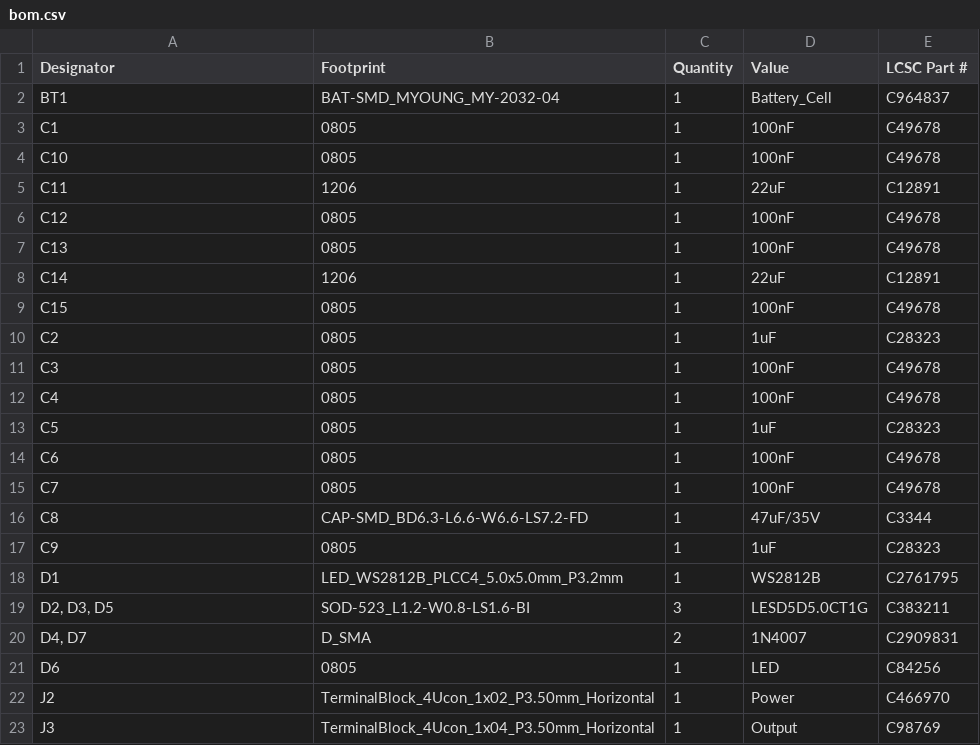
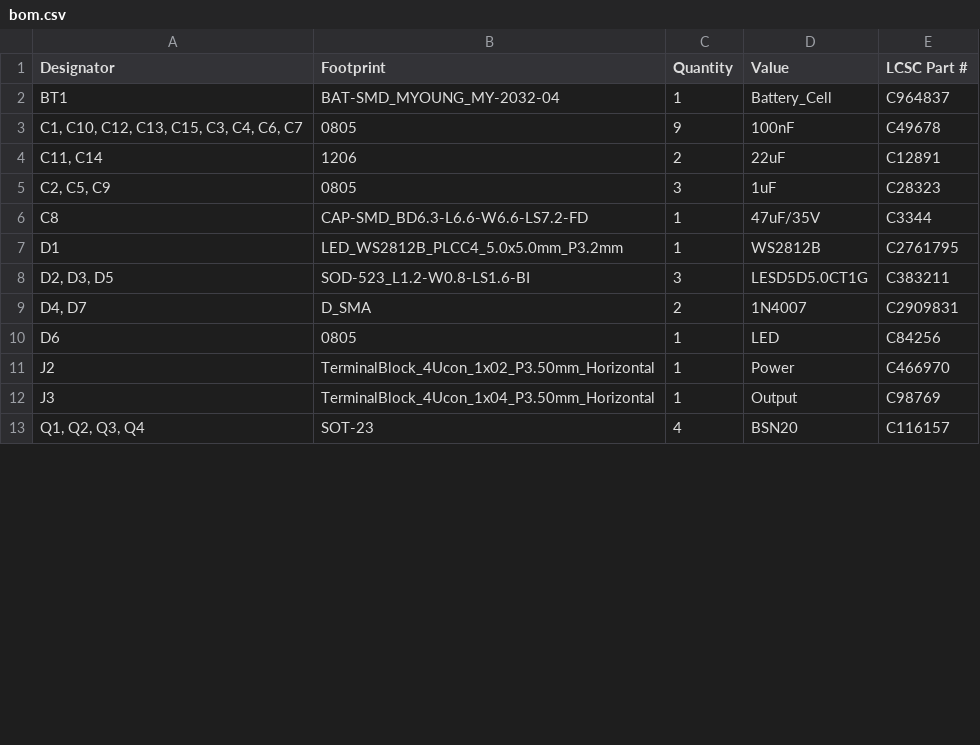
Before and after one commit to clackotron/clackotron_hardware, a CSV file: clackotron2000/production/bom.csv, drawn as a sheet; only a part is shown; the shorter side is filled out with more unchanged rows; the diff covers the shown part only.

```diff
--- a/clackotron2000/production/bom.csv
+++ b/clackotron2000/production/bom.csv
@@ -2,17 +2,6 @@ Designator,Footprint,Quantity,Value,LCSC Part #
 BT1,BAT-SMD_MYOUNG_MY-2032-04,1,Battery_Cell,C964837
-C1,0805,1,100nF,C49678
-C10,0805,1,100nF,C49678
-C11,1206,1,22uF,C12891
-C12,0805,1,100nF,C49678
-C13,0805,1,100nF,C49678
-C14,1206,1,22uF,C12891
-C15,0805,1,100nF,C49678
-C2,0805,1,1uF,C28323
-C3,0805,1,100nF,C49678
-C4,0805,1,100nF,C49678
-C5,0805,1,1uF,C28323
-C6,0805,1,100nF,C49678
-C7,0805,1,100nF,C49678
+"C1, C10, C12, C13, C15, C3, C4, C6, C7",0805,9,100nF,C49678
+"C11, C14",1206,2,22uF,C12891
+"C2, C5, C9",0805,3,1uF,C28323
 C8,CAP-SMD_BD6.3-L6.6-W6.6-LS7.2-FD,1,47uF/35V,C3344
-C9,0805,1,1uF,C28323
 D1,LED_WS2812B_PLCC4_5.0x5.0mm_P3.2mm,1,WS2812B,C2761795
```
Also changed, not shown: 13 removed rows and 6 edited cells elsewhere in this file, 3 other files.
